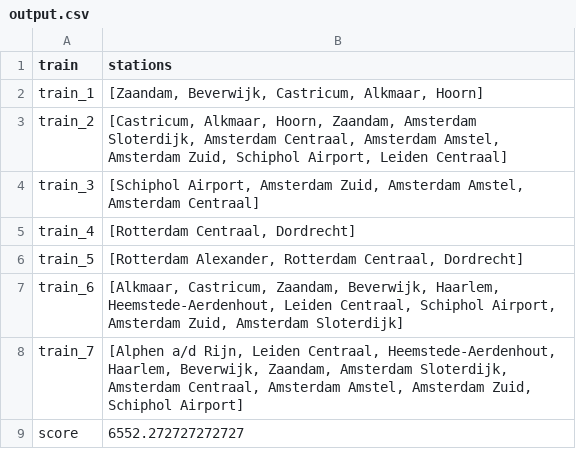
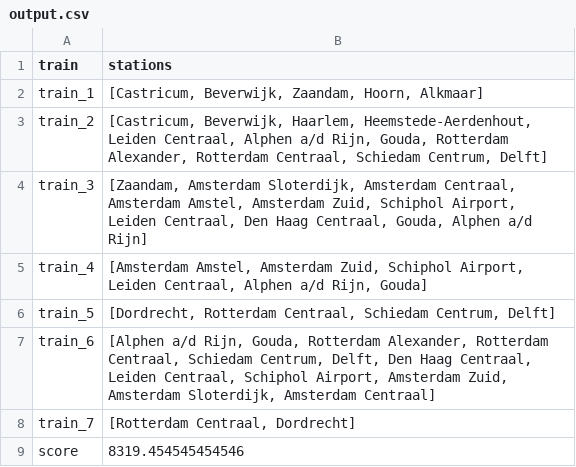
Before and after one commit to Jeteliens/RailNL, a CSV file: output.csv, drawn as a sheet.

```diff
--- a/output.csv
+++ b/output.csv
@@ -1,9 +1,9 @@
 train,stations
-train_1,"[Zaandam, Beverwijk, Castricum, Alkmaar, Hoorn]"
-train_2,"[Castricum, Alkmaar, Hoorn, Zaandam, Amsterdam Sloterdijk, Amsterdam Centraal, Amsterdam Amstel, Amsterdam Zuid, Schiphol Airport, Leiden Centraal]"
-train_3,"[Schiphol Airport, Amsterdam Zuid, Amsterdam Amstel, Amsterdam Centraal]"
-train_4,"[Rotterdam Centraal, Dordrecht]"
-train_5,"[Rotterdam Alexander, Rotterdam Centraal, Dordrecht]"
-train_6,"[Alkmaar, Castricum, Zaandam, Beverwijk, Haarlem, Heemstede-Aerdenhout, Leiden Centraal, Schiphol Airport, Amsterdam Zuid, Amsterdam Sloterdijk]"
-train_7,"[Alphen a/d Rijn, Leiden Centraal, Heemstede-Aerdenhout, Haarlem, Beverwijk, Zaandam, Amsterdam Sloterdijk, Amsterdam Centraal, Amsterdam Amstel, Amsterdam Zuid, Schiphol Airport]"
-score,6552.272727272727
+train_1,"[Castricum, Beverwijk, Zaandam, Hoorn, Alkmaar]"
+train_2,"[Castricum, Beverwijk, Haarlem, Heemstede-Aerdenhout, Leiden Centraal, Alphen a/d Rijn, Gouda, Rotterdam Alexander, Rotterdam Centraal, Schiedam Centrum, Delft]"
+train_3,"[Zaandam, Amsterdam Sloterdijk, Amsterdam Centraal, Amsterdam Amstel, Amsterdam Zuid, Schiphol Airport, Leiden Centraal, Den Haag Centraal, Gouda, Alphen a/d Rijn]"
+train_4,"[Amsterdam Amstel, Amsterdam Zuid, Schiphol Airport, Leiden Centraal, Alphen a/d Rijn, Gouda]"
+train_5,"[Dordrecht, Rotterdam Centraal, Schiedam Centrum, Delft]"
+train_6,"[Alphen a/d Rijn, Gouda, Rotterdam Alexander, Rotterdam Centraal, Schiedam Centrum, Delft, Den Haag Centraal, Leiden Centraal, Schiphol Airport, Amsterdam Zuid, Amsterdam Sloterdijk, Amsterdam Centraal]"
+train_7,"[Rotterdam Centraal, Dordrecht]"
+score,8319.454545454546
```
Also changed, not shown: 5 other files.
